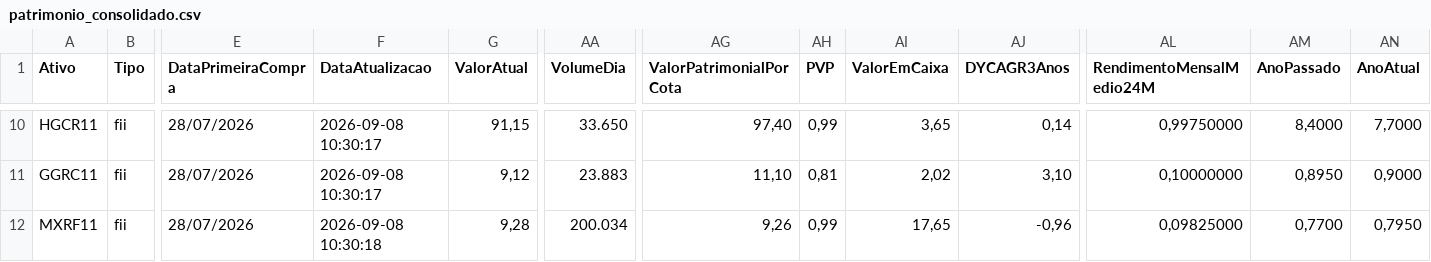
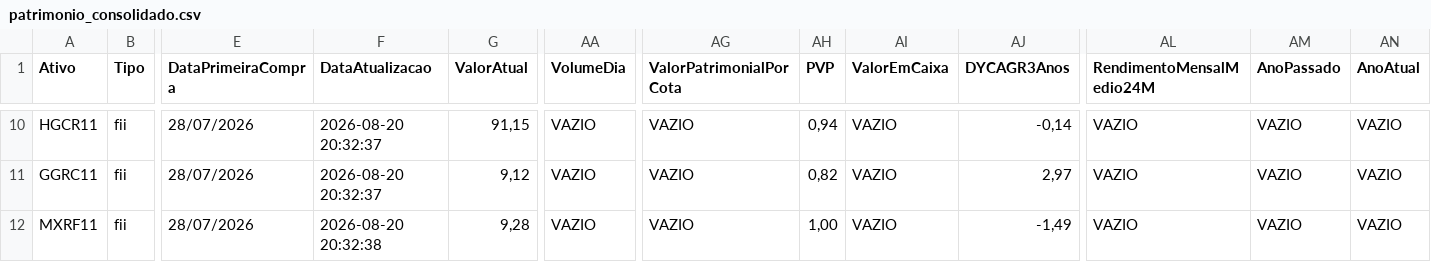
Before and after one commit to mec4tronico/FinancasOnline, a CSV file: patrimonio_consolidado.csv, drawn as a sheet; only a part is shown, gaps mark what is left out; the diff covers the shown part only; the diff names each change by its address in the sheet, - before the commit and + after, or states it on an @@ line.

Commit message:
Atualiza dados_mercados.csv

```diff
--- a/patrimonio_consolidado.csv
+++ b/patrimonio_consolidado.csv
-F10:F11 (DataAtualizacao): 2026-09-08 10:30:17
+F10:F11 (DataAtualizacao): 2026-08-20 20:32:37
-AA10 (VolumeDia): 33.650
+AA10 (VolumeDia): VAZIO
-AG10 (ValorPatrimonialPorCota): 97,40
+AG10 (ValorPatrimonialPorCota): VAZIO
-AH10 (PVP): 0,99
+AH10 (PVP): 0,94
-AI10 (ValorEmCaixa): 3,65
+AI10 (ValorEmCaixa): VAZIO
-AJ10 (DYCAGR3Anos): 0,14
+AJ10 (DYCAGR3Anos): -0,14
-AL10 (RendimentoMensalMedio24M): 0,99750000
+AL10 (RendimentoMensalMedio24M): VAZIO
-AM10 (AnoPassado): 8,4000
+AM10 (AnoPassado): VAZIO
-AN10 (AnoAtual): 7,7000
+AN10 (AnoAtual): VAZIO
-AA11 (VolumeDia): 23.883
+AA11 (VolumeDia): VAZIO
-AG11 (ValorPatrimonialPorCota): 11,10
+AG11 (ValorPatrimonialPorCota): VAZIO
-AH11 (PVP): 0,81
+AH11 (PVP): 0,82
-AI11 (ValorEmCaixa): 2,02
+AI11 (ValorEmCaixa): VAZIO
-AJ11 (DYCAGR3Anos): 3,10
+AJ11 (DYCAGR3Anos): 2,97
-AL11 (RendimentoMensalMedio24M): 0,10000000
+AL11 (RendimentoMensalMedio24M): VAZIO
-AM11 (AnoPassado): 0,8950
+AM11 (AnoPassado): VAZIO
-AN11 (AnoAtual): 0,9000
+AN11 (AnoAtual): VAZIO
-F12 (DataAtualizacao): 2026-09-08 10:30:18
+F12 (DataAtualizacao): 2026-08-20 20:32:38
-AA12 (VolumeDia): 200.034
+AA12 (VolumeDia): VAZIO
-AG12 (ValorPatrimonialPorCota): 9,26
+AG12 (ValorPatrimonialPorCota): VAZIO
-AH12 (PVP): 0,99
+AH12 (PVP): 1,00
-AI12 (ValorEmCaixa): 17,65
+AI12 (ValorEmCaixa): VAZIO
-AJ12 (DYCAGR3Anos): -0,96
+AJ12 (DYCAGR3Anos): -1,49
-AL12 (RendimentoMensalMedio24M): 0,09825000
+AL12 (RendimentoMensalMedio24M): VAZIO
-AM12 (AnoPassado): 0,7700
+AM12 (AnoPassado): VAZIO
-AN12 (AnoAtual): 0,7950
+AN12 (AnoAtual): VAZIO
```
Also changed, not shown: 158 edited cells elsewhere in this file.
